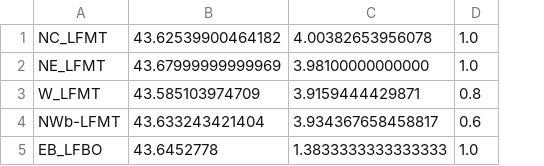
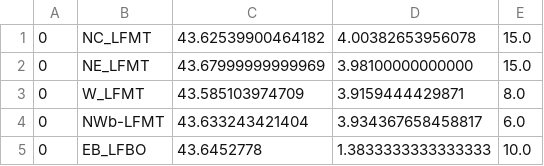
Before and after one commit to limagolf22/add_VFR_object, a CSV file: add_VFR_object/object_datas/list_water_tower.csv, drawn as a sheet; removed rows and columns are numbered as before the commit, all else as after; the diff names each change by its address in the sheet, - before the commit and + after, or states it on an @@ line.

```diff
--- a/add_VFR_object/object_datas/list_water_tower.csv
+++ b/add_VFR_object/object_datas/list_water_tower.csv
+column A, rows 1-5: all 0
-column D, rows 1-5: 1.0 | 1.0 | 0.8 | 0.6 | 1.0
+column E, rows 1-5: 15.0 | 15.0 | 8.0 | 6.0 | 10.0
```
Also changed, not shown: 9 other files.
